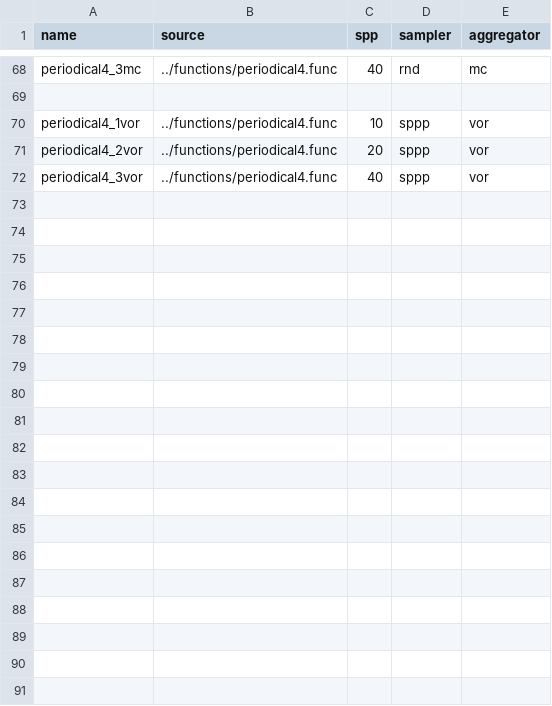
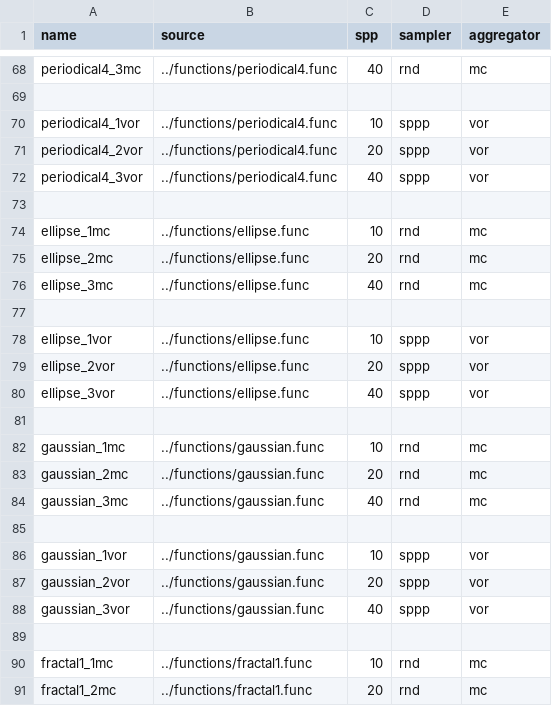
Before and after one commit to prise-3d/yapt-sm, a CSV file: params_mini.csv, drawn as a sheet; only a part is shown, gaps mark what is left out; the diff covers the shown part only.

Commit message:
update: parameters

```diff
--- a/params_mini.csv
+++ b/params_mini.csv
@@ -72 +72,20 @@ periodical4_2vor,../functions/periodical4.func,20,sppp,vor
 periodical4_3vor,../functions/periodical4.func,40,sppp,vor
+
+ellipse_1mc,../functions/ellipse.func,10,rnd,mc
+ellipse_2mc,../functions/ellipse.func,20,rnd,mc
+ellipse_3mc,../functions/ellipse.func,40,rnd,mc
+
+ellipse_1vor,../functions/ellipse.func,10,sppp,vor
+ellipse_2vor,../functions/ellipse.func,20,sppp,vor
+ellipse_3vor,../functions/ellipse.func,40,sppp,vor
+
+gaussian_1mc,../functions/gaussian.func,10,rnd,mc
+gaussian_2mc,../functions/gaussian.func,20,rnd,mc
+gaussian_3mc,../functions/gaussian.func,40,rnd,mc
+
+gaussian_1vor,../functions/gaussian.func,10,sppp,vor
+gaussian_2vor,../functions/gaussian.func,20,sppp,vor
+gaussian_3vor,../functions/gaussian.func,40,sppp,vor
+
+fractal1_1mc,../functions/fractal1.func,10,rnd,mc
+fractal1_2mc,../functions/fractal1.func,20,rnd,mc
```
Also changed, not shown: 29 added rows elsewhere in this file, 2 other files.
